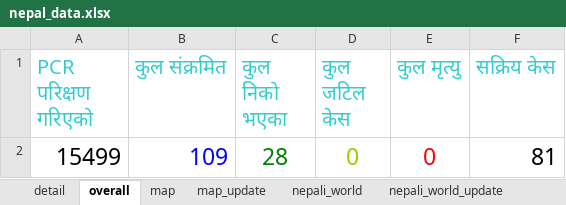
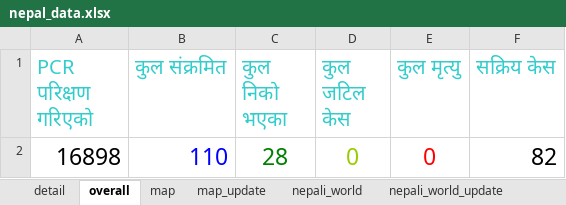
Before and after one commit to bibhadhungel/covidnepal.github.io, an Excel workbook: nepal_data.xlsx, sheet overall, drawn as a sheet; values as stored, in another font and other column widths than the file's, no borders; the diff names each change by its address in the sheet, - before the commit and + after, or states it on an @@ line.

```diff
--- a/nepal_data.xlsx (sheet overall)
+++ b/nepal_data.xlsx (sheet overall)
-A2 (PCR परिक्षण गरिएको): 15499
+A2 (PCR परिक्षण गरिएको): 16898
-B2 (कुल संक्रमित): 109
+B2 (कुल संक्रमित): 110
-F2 (सक्रिय केस): 81
+F2 (सक्रिय केस): 82
```
Also changed, not shown: sheet detail, sheet map_update, sheet map, 5 other files.
